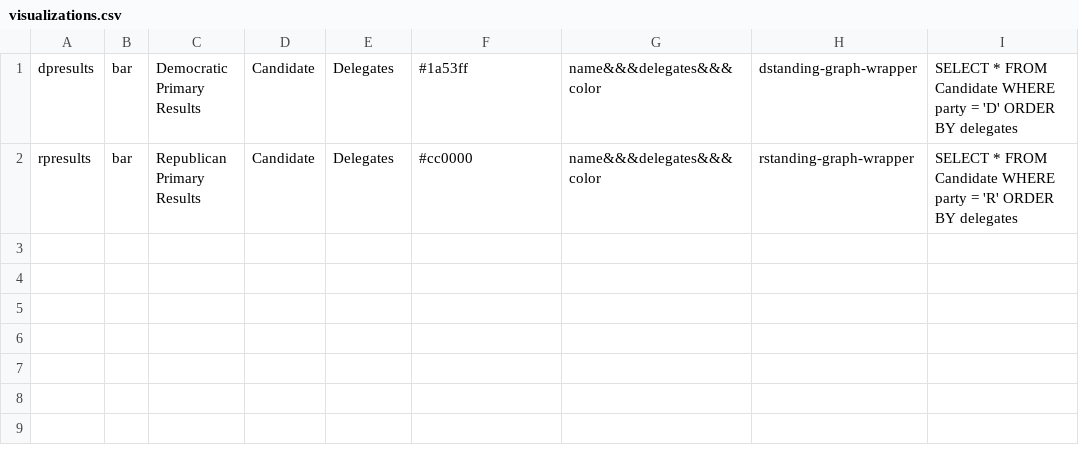
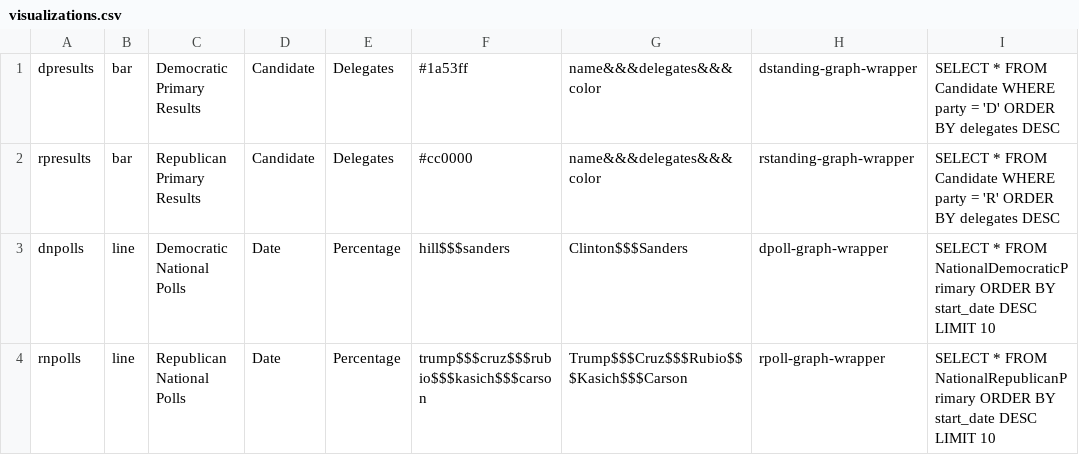
Before and after one commit to iiitsdeepa/TGC, a CSV file: Glass/visualizations.csv, drawn as a sheet.

Commit message:
boom we have line graphs

```diff
--- a/Glass/visualizations.csv
+++ b/Glass/visualizations.csv
@@ -1,2 +1,4 @@
-dpresults,bar,Democratic Primary Results,Candidate,Delegates,#1a53ff,name&&&delegates&&&color,dstanding-graph-wrapper,SELECT * FROM Candidate WHERE party = 'D' ORDER BY delegates
-rpresults,bar,Republican Primary Results,Candidate,Delegates,#cc0000,name&&&delegates&&&color,rstanding-graph-wrapper,SELECT * FROM Candidate WHERE party = 'R' ORDER BY delegates
+dpresults,bar,Democratic Primary Results,Candidate,Delegates,#1a53ff,name&&&delegates&&&color,dstanding-graph-wrapper,SELECT * FROM Candidate WHERE party = 'D' ORDER BY delegates DESC
+rpresults,bar,Republican Primary Results,Candidate,Delegates,#cc0000,name&&&delegates&&&color,rstanding-graph-wrapper,SELECT * FROM Candidate WHERE party = 'R' ORDER BY delegates DESC
+dnpolls,line,Democratic National Polls,Date,Percentage,hill$$$sanders,Clinton$$$Sanders,dpoll-graph-wrapper,SELECT * FROM NationalDemocraticPrimary ORDER BY start_date DESC LIMIT 10
+rnpolls,line,Republican National Polls,Date,Percentage,trump$$$cruz$$$rubio$$$kasich$$$carson,Trump$$$Cruz$$$Rubio$$$Kasich$$$Carson,rpoll-graph-wrapper,SELECT * FROM NationalRepublicanPrimary ORDER BY start_date DESC LIMIT 10
```
Also changed, not shown: 15 other files.
